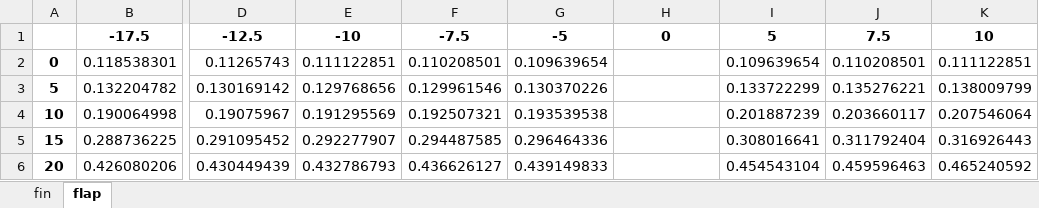
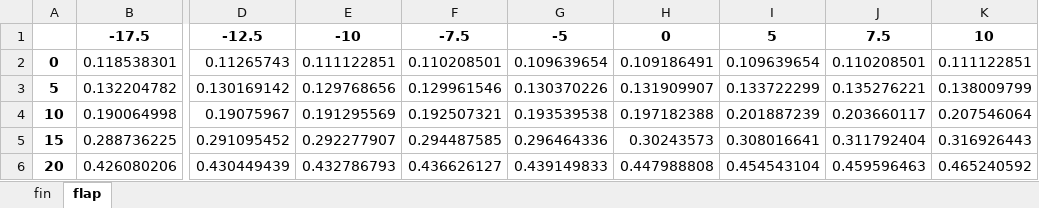
Before and after one commit to einarcarias/exp_post, an Excel workbook: data/mach8_SST_CD.xlsx, sheet flap, drawn as a sheet; only a part is shown, gaps mark what is left out; values as stored, in another font and other column widths than the file's, no borders; the diff names each change by its address in the sheet, - before the commit and + after, or states it on an @@ line.

```diff
--- a/data/mach8_SST_CD.xlsx (sheet flap)
+++ b/data/mach8_SST_CD.xlsx (sheet flap)
-H2: (empty)
+H2: 0.109186491
-H3: (empty)
+H3: 0.131909907
-H4: (empty)
+H4: 0.197182388
-H5: (empty)
+H5: 0.30243573
-H6: (empty)
+H6: 0.447988808
```
Also changed, not shown: data/mach8_SST_CL.xlsx, 1 other file.
